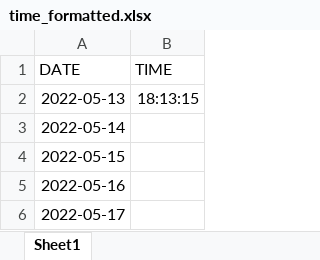
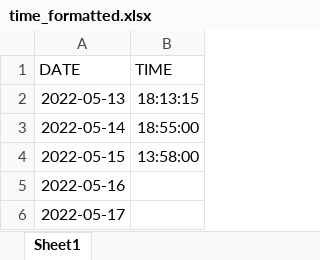
Before and after one commit to zeeq0h/BeReal, an Excel workbook: time_formatted.xlsx, sheet Sheet1, drawn as a sheet; only a part is shown; values as stored, in another font and other column widths than the file's, no borders; the diff names each change by its address in the sheet, - before the commit and + after, or states it on an @@ line.

Commit message:
updated timesheet

```diff
--- a/time_formatted.xlsx (sheet Sheet1)
+++ b/time_formatted.xlsx (sheet Sheet1)
-B3 (TIME): (empty)
+B3 (TIME): 18:55:00
-B4 (TIME): (empty)
+B4 (TIME): 13:58:00
```
